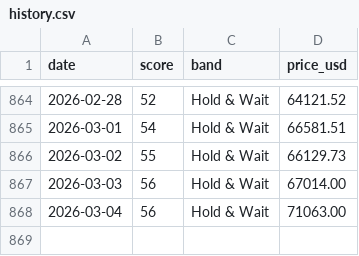
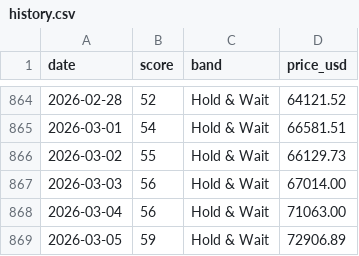
Before and after one commit to firemansghost/btc-risk-dashboard-V3, a CSV file: public/data/history.csv, drawn as a sheet; only a part is shown, gaps mark what is left out.

```diff
--- a/public/data/history.csv
+++ b/public/data/history.csv
@@ -868 +868,2 @@ date,score,band,price_usd
 2026-03-04,56,Hold & Wait,71063.00
+2026-03-05,59,Hold & Wait,72906.89
```
Also changed, not shown: public/data/factor_history.csv, public/signals/dxy_20d.csv, 25 other files.
